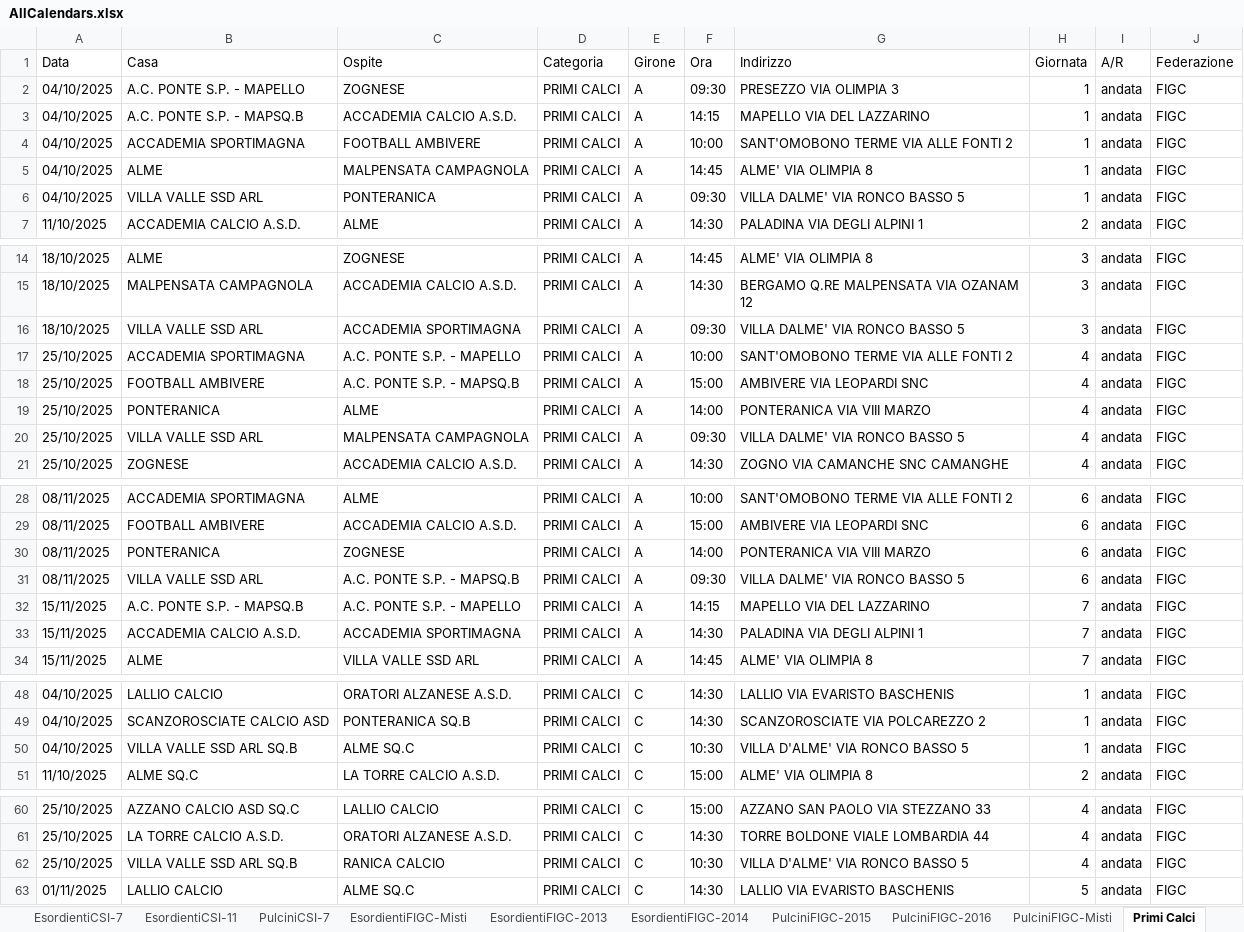
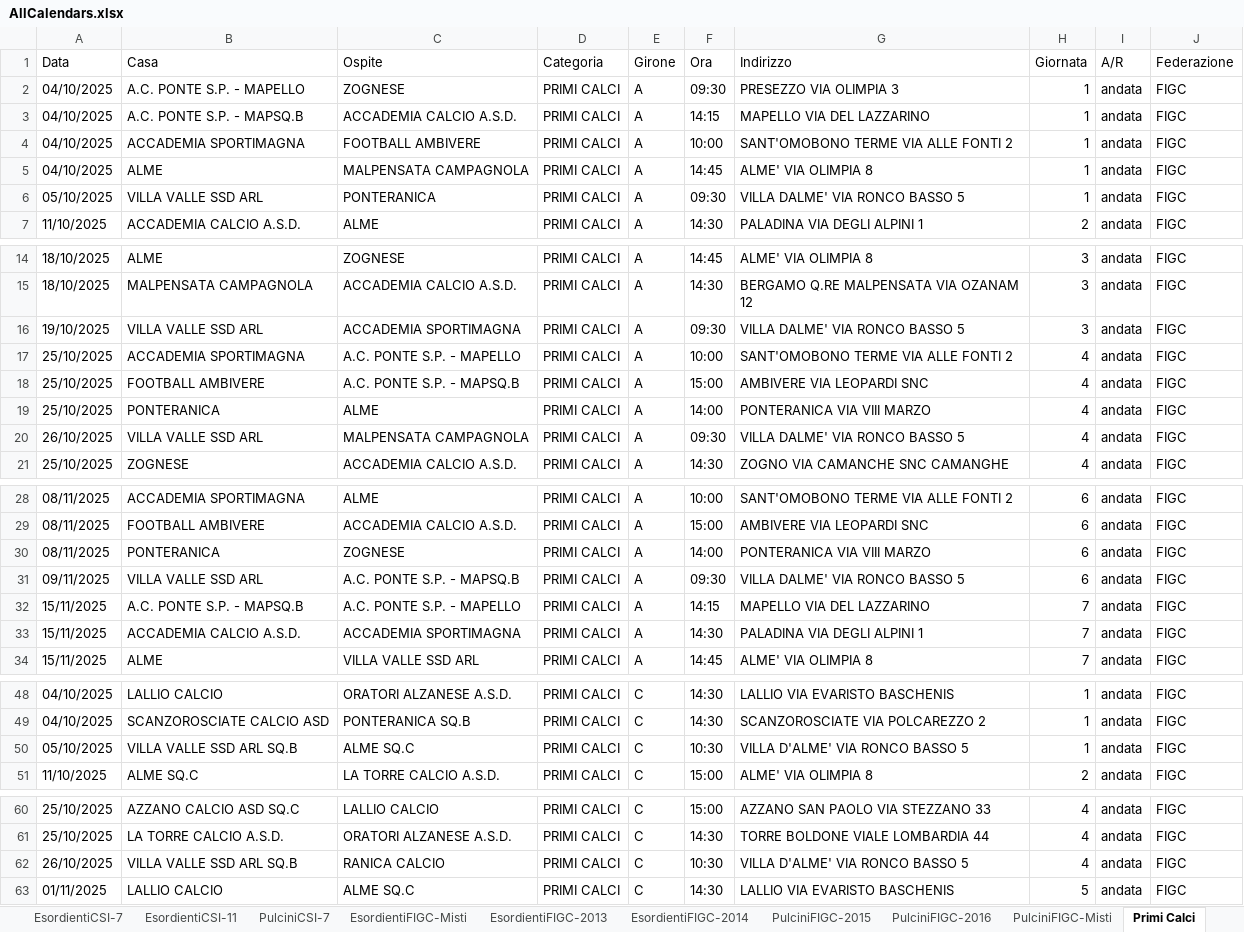
Before and after one commit to dfuselli/scouting-calendar-helper, an Excel workbook: app/resources/AllCalendars.xlsx, sheet Primi Calci, drawn as a sheet; only a part is shown, gaps mark what is left out; values as stored, in another font and other column widths than the file's, no borders; charts and pictures not drawn; the diff covers the shown part only; the diff names each change by its address in the sheet, - before the commit and + after, or states it on an @@ line.

```diff
--- a/app/resources/AllCalendars.xlsx (sheet Primi Calci)
+++ b/app/resources/AllCalendars.xlsx (sheet Primi Calci)
-A6 (Data): 04/10/2025
+A6 (Data): 05/10/2025
-A16 (Data): 18/10/2025
+A16 (Data): 19/10/2025
-A20 (Data): 25/10/2025
+A20 (Data): 26/10/2025
-A31 (Data): 08/11/2025
+A31 (Data): 09/11/2025
-A50 (Data): 04/10/2025
+A50 (Data): 05/10/2025
-A62 (Data): 25/10/2025
+A62 (Data): 26/10/2025
```
Also changed, not shown: 1 edited cell elsewhere in this sheet, sheet GiovanissimiFIGC-2012, sheet PulciniCSI-7, app/resources/AllCalendarsMerged.xlsx, 1 other file.
